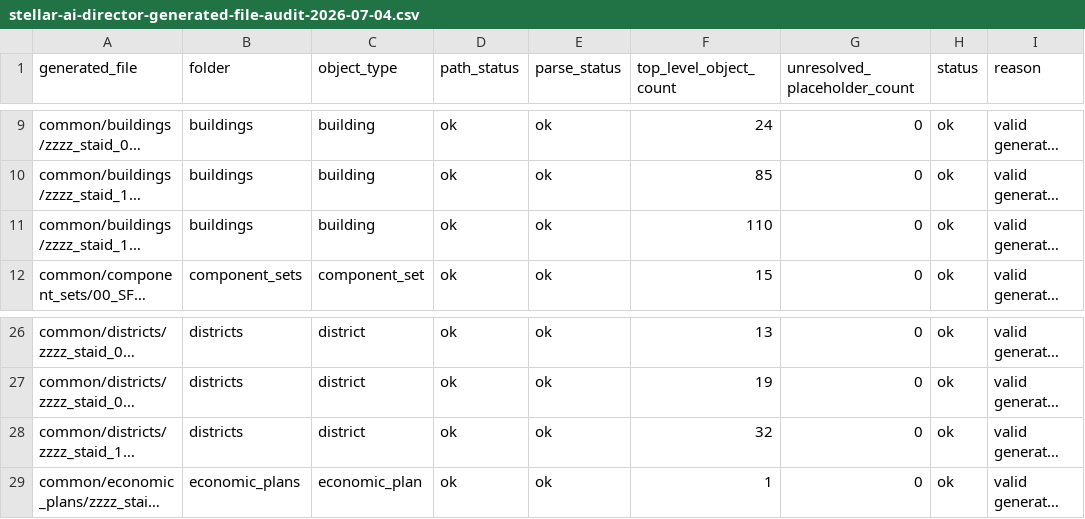
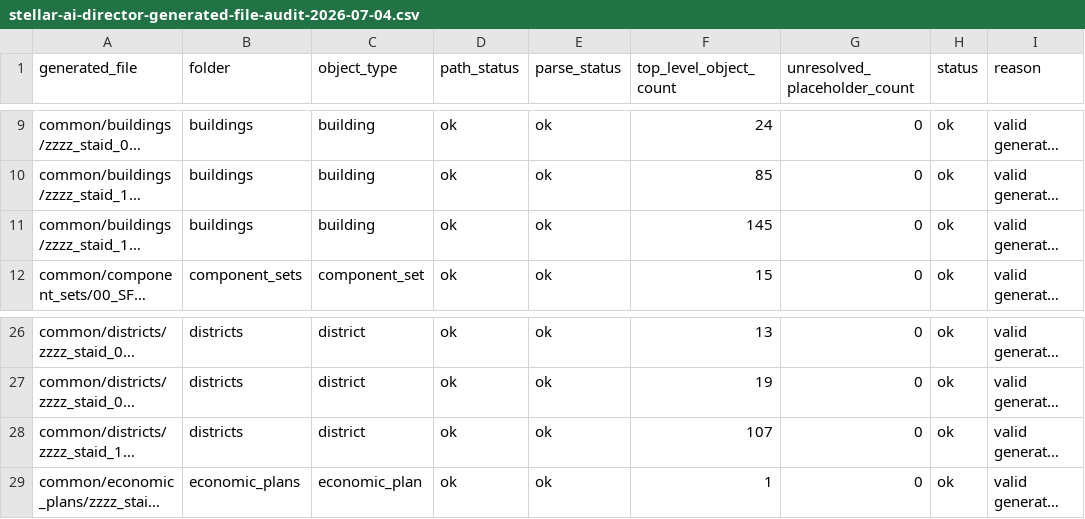
Before and after one commit to rk-gamemods/Stellaris-StellarAIDirector, a CSV file: research/stellar-ai/stellar-ai-director-generated-file-audit-2026-07-04.csv, drawn as a sheet; only a part is shown, gaps mark what is left out; long unchanged cells end in …; the diff names each change by its address in the sheet, - before the commit and + after, or states it on an @@ line.

```diff
--- a/research/stellar-ai/stellar-ai-director-generated-file-audit-2026-07-04.csv
+++ b/research/stellar-ai/stellar-ai-director-generated-file-audit-2026-07-04.csv
-F11 (top_level_object_count): 110
+F11 (top_level_object_count): 145
-F28 (top_level_object_count): 32
+F28 (top_level_object_count): 107
```
Also changed, not shown: research/stellar-ai/stellar-ai-director-modeling-resource-coverage-2026-07-09.csv, research/stellar-ai/stellar-ai-director-research-capacity-development-2026-07-09.csv, 24 other files.
